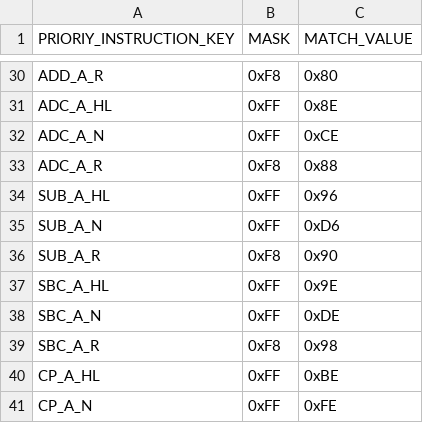
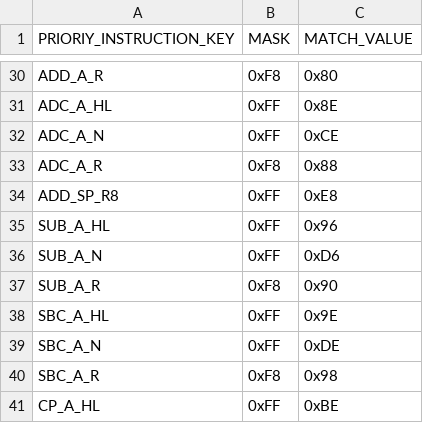
Before and after one commit to jiayeli-hualien/LotusGB, a CSV file: src/lib/include/decode_table.csv, drawn as a sheet; only a part is shown, gaps mark what is left out; the shorter side is filled out with more unchanged rows.

```diff
--- a/src/lib/include/decode_table.csv
+++ b/src/lib/include/decode_table.csv
@@ -33,2 +33,3 @@ ADC_A_N, 0xFF, 0xCE
 ADC_A_R, 0xF8, 0x88
+ADD_SP_R8, 0xFF, 0xE8
 SUB_A_HL, 0xFF, 0x96
```
Also changed, not shown: src/lib/include/instruction_table.csv, 2 other files.
